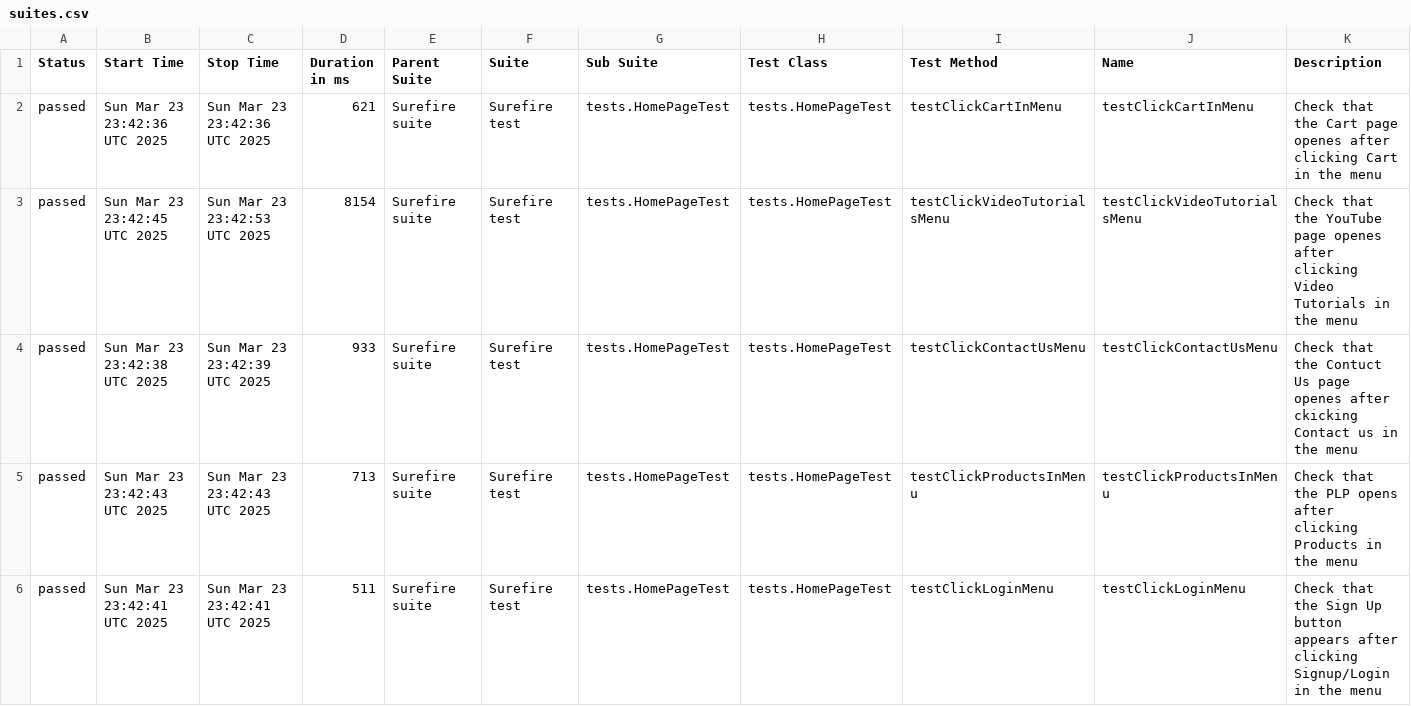
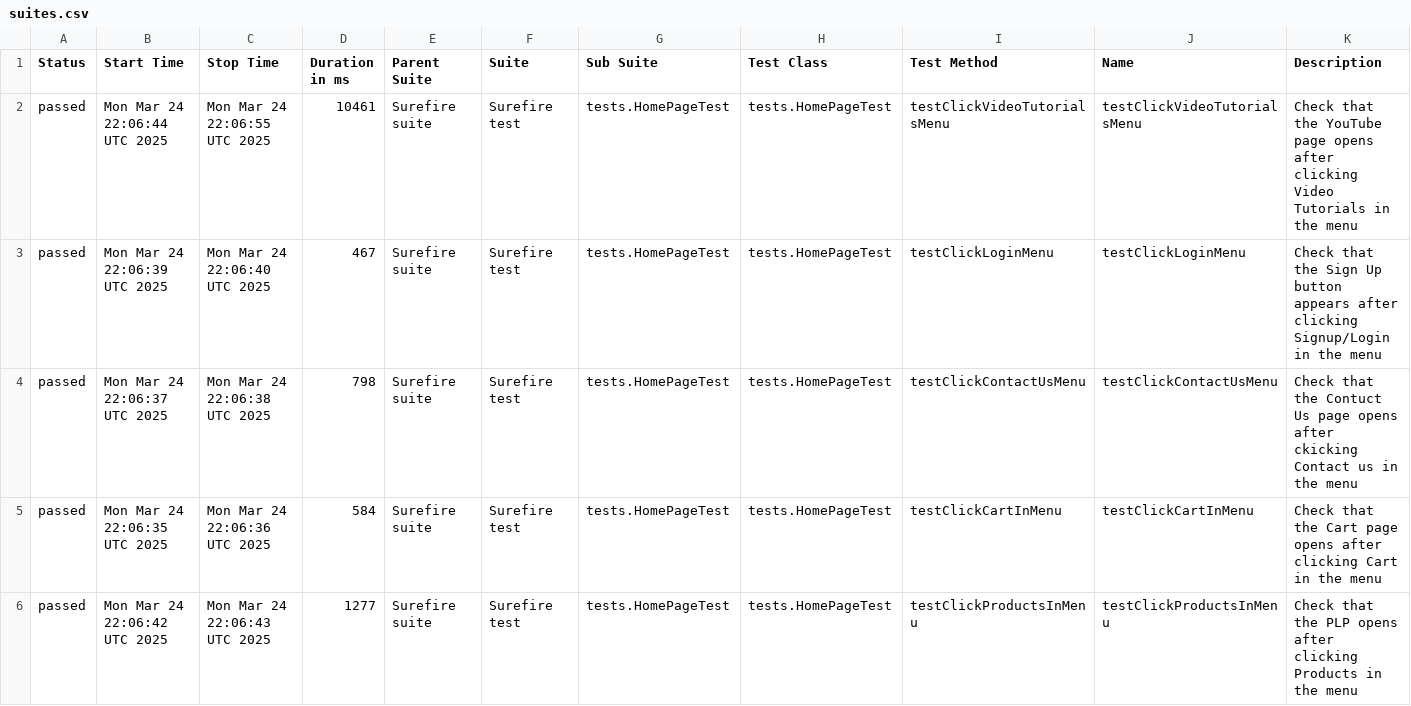
Before and after one commit to alevtinasemeniuk/web-ecommerce-automation, a CSV file: data/suites.csv, drawn as a sheet.

```diff
--- a/data/suites.csv
+++ b/data/suites.csv
@@ -1,6 +1,6 @@
 "Status","Start Time","Stop Time","Duration in ms","Parent Suite","Suite","Sub Suite","Test Class","Test Method","Name","Description"
-"passed","Sun Mar 23 23:42:36 UTC 2025","Sun Mar 23 23:42:36 UTC 2025","621","Surefire suite","Surefire test","tests.HomePageTest","tests.HomePageTest","testClickCartInMenu","testClickCartInMenu","Check that the Cart page openes after clicking Cart in the menu"
-"passed","Sun Mar 23 23:42:45 UTC 2025","Sun Mar 23 23:42:53 UTC 2025","8154","Surefire suite","Surefire test","tests.HomePageTest","tests.HomePageTest","testClickVideoTutorialsMenu","testClickVideoTutorialsMenu","Check that the YouTube page openes after clicking Video Tutorials in the menu"
-"passed","Sun Mar 23 23:42:38 UTC 2025","Sun Mar 23 23:42:39 UTC 2025","933","Surefire suite","Surefire test","tests.HomePageTest","tests.HomePageTest","testClickContactUsMenu","testClickContactUsMenu","Check that the Contuct Us page openes after ckicking Contact us in the menu"
-"passed","Sun Mar 23 23:42:43 UTC 2025","Sun Mar 23 23:42:43 UTC 2025","713","Surefire suite","Surefire test","tests.HomePageTest","tests.HomePageTest","testClickProductsInMenu","testClickProductsInMenu","Check that the PLP opens after clicking Products in the menu"
-"passed","Sun Mar 23 23:42:41 UTC 2025","Sun Mar 23 23:42:41 UTC 2025","511","Surefire suite","Surefire test","tests.HomePageTest","tests.HomePageTest","testClickLoginMenu","testClickLoginMenu","Check that the Sign Up button appears after clicking Signup/Login in the menu"
+"passed","Mon Mar 24 22:06:44 UTC 2025","Mon Mar 24 22:06:55 UTC 2025","10461","Surefire suite","Surefire test","tests.HomePageTest","tests.HomePageTest","testClickVideoTutorialsMenu","testClickVideoTutorialsMenu","Check that the YouTube page opens after clicking Video Tutorials in the menu"
+"passed","Mon Mar 24 22:06:39 UTC 2025","Mon Mar 24 22:06:40 UTC 2025","467","Surefire suite","Surefire test","tests.HomePageTest","tests.HomePageTest","testClickLoginMenu","testClickLoginMenu","Check that the Sign Up button appears after clicking Signup/Login in the menu"
+"passed","Mon Mar 24 22:06:37 UTC 2025","Mon Mar 24 22:06:38 UTC 2025","798","Surefire suite","Surefire test","tests.HomePageTest","tests.HomePageTest","testClickContactUsMenu","testClickContactUsMenu","Check that the Contuct Us page opens after ckicking Contact us in the menu"
+"passed","Mon Mar 24 22:06:35 UTC 2025","Mon Mar 24 22:06:36 UTC 2025","584","Surefire suite","Surefire test","tests.HomePageTest","tests.HomePageTest","testClickCartInMenu","testClickCartInMenu","Check that the Cart page opens after clicking Cart in the menu"
+"passed","Mon Mar 24 22:06:42 UTC 2025","Mon Mar 24 22:06:43 UTC 2025","1277","Surefire suite","Surefire test","tests.HomePageTest","tests.HomePageTest","testClickProductsInMenu","testClickProductsInMenu","Check that the PLP opens after clicking Products in the menu"
```
Also changed, not shown: 19 other files.
